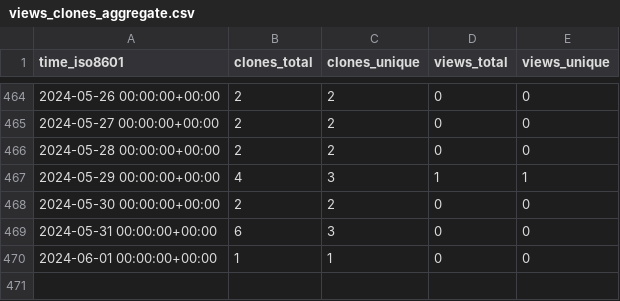
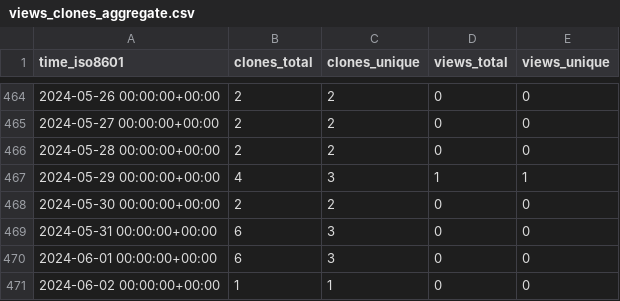
Before and after one commit to EarthSciML/Aerosol.jl, a CSV file: EarthSciML/Aerosol.jl/ghrs-data/views_clones_aggregate.csv, drawn as a sheet; only a part is shown, gaps mark what is left out.

```diff
--- a/EarthSciML/Aerosol.jl/ghrs-data/views_clones_aggregate.csv
+++ b/EarthSciML/Aerosol.jl/ghrs-data/views_clones_aggregate.csv
@@ -469,2 +469,3 @@ time_iso8601,clones_total,clones_unique,views_total,views_unique
 2024-05-31 00:00:00+00:00,6,3,0,0
-2024-06-01 00:00:00+00:00,1,1,0,0
+2024-06-01 00:00:00+00:00,6,3,0,0
+2024-06-02 00:00:00+00:00,1,1,0,0
```
Also changed, not shown: 1 other file.
